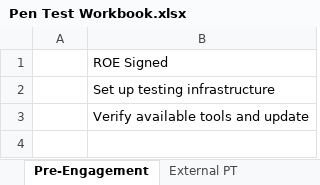
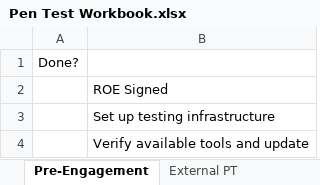
Before and after one commit to rbfp/TIL-blogs, an Excel workbook: Pen Test Workbook.xlsx, sheet Pre-Engagement, drawn as a sheet; values as stored, in another font and other column widths than the file's, no borders; the diff names each change by its address in the sheet, - before the commit and + after, or states it on an @@ line.

Commit message:
updated pre-engagement

```diff
--- a/Pen Test Workbook.xlsx (sheet Pre-Engagement)
+++ b/Pen Test Workbook.xlsx (sheet Pre-Engagement)
+row 1: Done?
```
